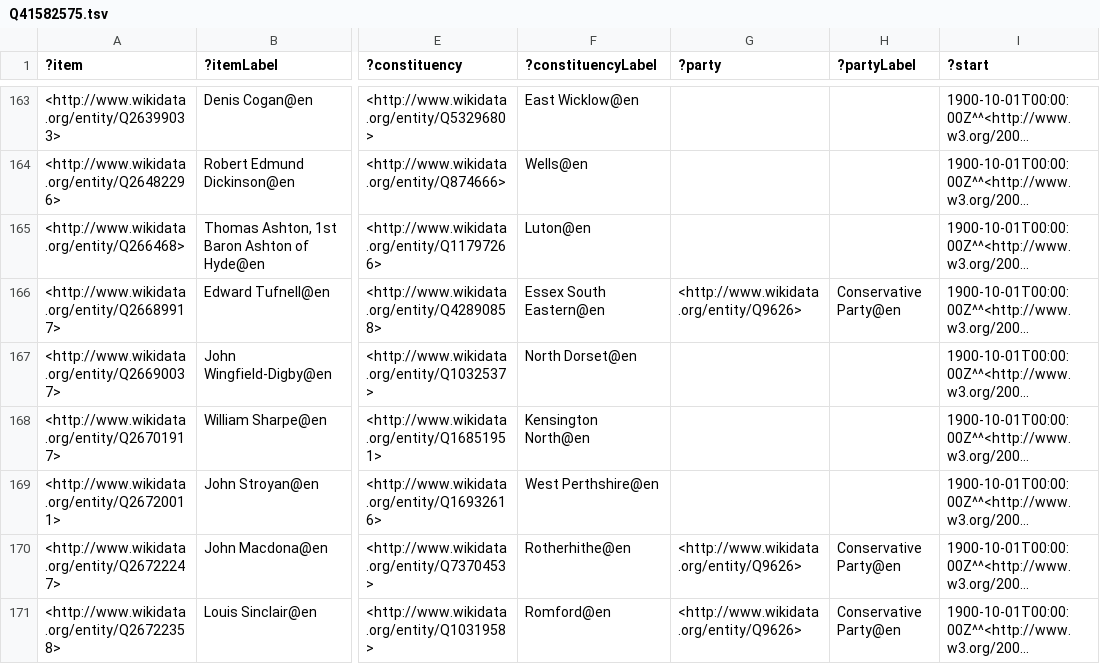
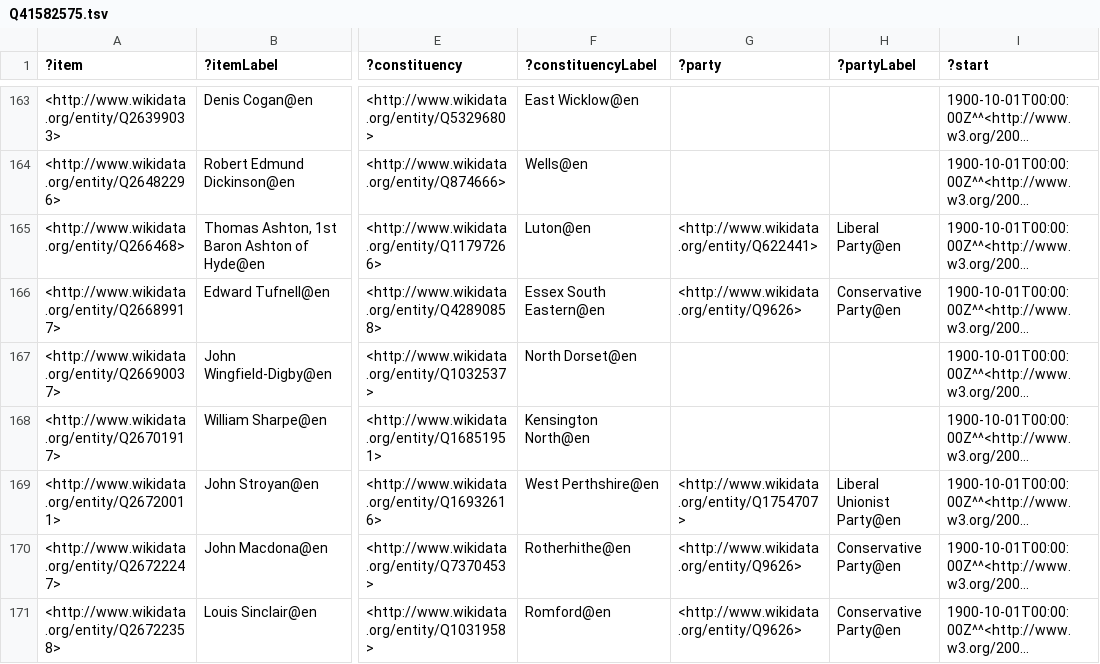
Before and after one commit to generalist/parliament, a TSV file: Q41582575.tsv, drawn as a sheet; only a part is shown, gaps mark what is left out; long unchanged cells end in …; the diff covers the shown part only; the diff names each change by its address in the sheet, - before the commit and + after, or states it on an @@ line.

Commit message:
party updates

```diff
--- a/Q41582575.tsv
+++ b/Q41582575.tsv
-G165 (?party): (empty)
+G165 (?party): <http://www.wikidata.org/entity/Q622441>
-H165 (?partyLabel): (empty)
+H165 (?partyLabel): Liberal Party@en
-G169 (?party): (empty)
+G169 (?party): <http://www.wikidata.org/entity/Q1754707>
-H169 (?partyLabel): (empty)
+H169 (?partyLabel): Liberal Unionist Party@en
```
Also changed, not shown: 66 edited cells elsewhere in this file, Q41582572.tsv, Q41582573.tsv, 22 other files.
